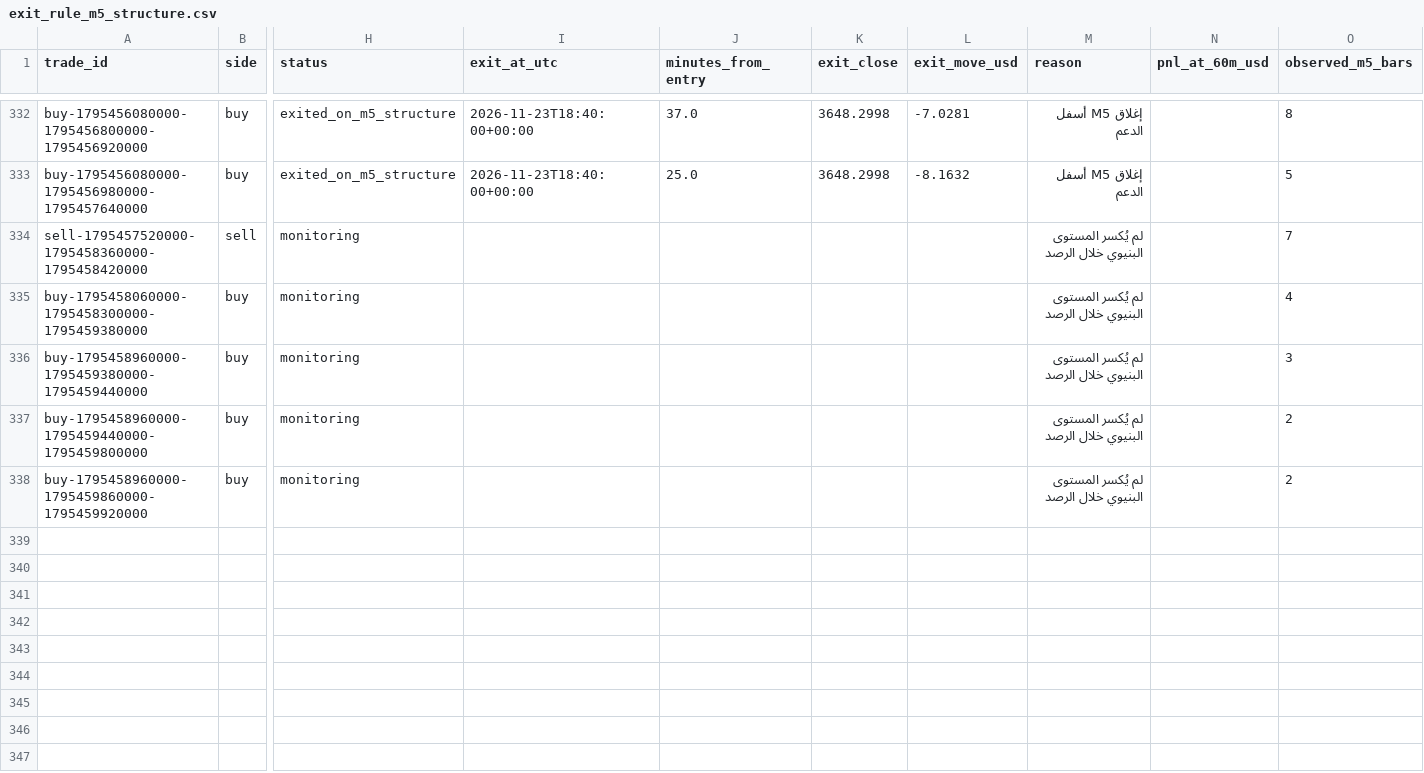
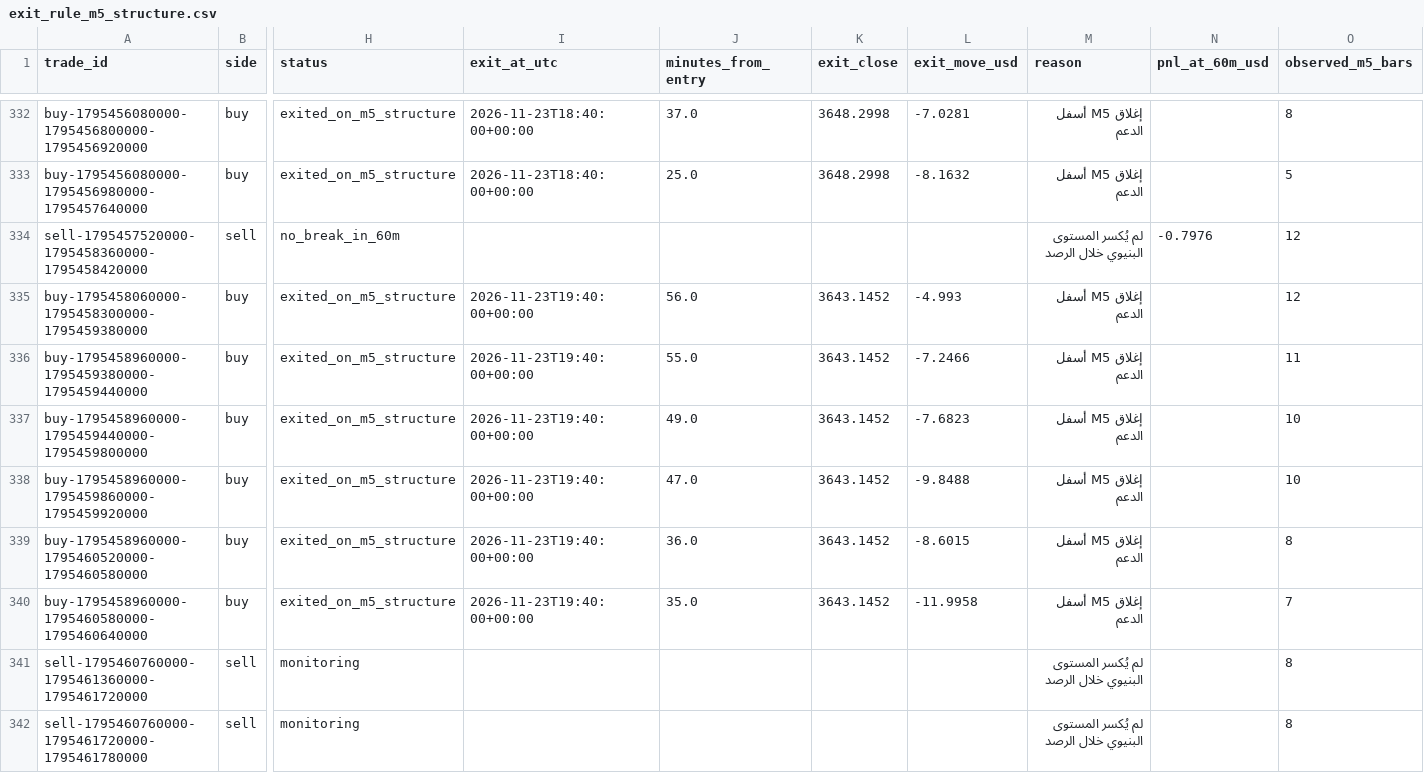
Before and after one commit to salehrbo1-cell/Alert-bot, a CSV file: research/sonic_paper/exit_rule_m5_structure.csv, drawn as a sheet; only a part is shown, gaps mark what is left out; rows hold the shown columns only; the diff covers the shown part only; the diff names each change by its address in the sheet, - before the commit and + after, or states it on an @@ line.

```diff
--- a/research/sonic_paper/exit_rule_m5_structure.csv
+++ b/research/sonic_paper/exit_rule_m5_structure.csv
-H334 (status): monitoring
+H334 (status): no_break_in_60m
-N334 (pnl_at_60m_usd): (empty)
+N334 (pnl_at_60m_usd): -0.7976
-O334 (observed_m5_bars): 7
+O334 (observed_m5_bars): 12
-H335:H338 (status): monitoring
+H335:H338 (status): exited_on_m5_structure
-I335:I338 (exit_at_utc): (empty)
+I335:I338 (exit_at_utc): 2026-11-23T19:40:00+00:00
-J335 (minutes_from_entry): (empty)
+J335 (minutes_from_entry): 56.0
-K335:K338 (exit_close): (empty)
+K335:K338 (exit_close): 3643.1452
-L335 (exit_move_usd): (empty)
+L335 (exit_move_usd): -4.993
-M335:M338 (reason): لم يُكسر المستوى البنيوي خلال الرصد
+M335:M338 (reason): إغلاق M5 أسفل الدعم
-O335 (observed_m5_bars): 4
+O335 (observed_m5_bars): 12
-J336 (minutes_from_entry): (empty)
+J336 (minutes_from_entry): 55.0
-L336 (exit_move_usd): (empty)
+L336 (exit_move_usd): -7.2466
-O336 (observed_m5_bars): 3
+O336 (observed_m5_bars): 11
-J337 (minutes_from_entry): (empty)
+J337 (minutes_from_entry): 49.0
-L337 (exit_move_usd): (empty)
+L337 (exit_move_usd): -7.6823
-O337:O338 (observed_m5_bars): 2
+O337:O338 (observed_m5_bars): 10
-J338 (minutes_from_entry): (empty)
+J338 (minutes_from_entry): 47.0
-L338 (exit_move_usd): (empty)
+L338 (exit_move_usd): -9.8488
+row 339: buy-1795458960000-1795460520000-1795460580000 | buy | exited_on_m5_structure | 2026-11-23T19:40:00+00:00 | 36.0 | 3643.1452 | -8.6015 | إغلاق M5 أسفل الدعم |  | 8
+row 340: buy-1795458960000-1795460580000-1795460640000 | buy | exited_on_m5_structure | 2026-11-23T19:40:00+00:00 | 35.0 | 3643.1452 | -11.9958 | إغلاق M5 أسفل الدعم |  | 7
+row 341: sell-1795460760000-1795461360000-1795461720000 | sell | monitoring |  |  |  |  | لم يُكسر المستوى البنيوي خلال الرصد |  | 8
+row 342: sell-1795460760000-1795461720000-1795461780000 | sell | monitoring |  |  |  |  | لم يُكسر المستوى البنيوي خلال الرصد |  | 8
```
Also changed, not shown: 67 edited cells elsewhere in this file, research/sonic_paper/exit_rule_step_resistance.csv, research/sonic_paper/exit_rule_structure_break.csv, 4 other files.
